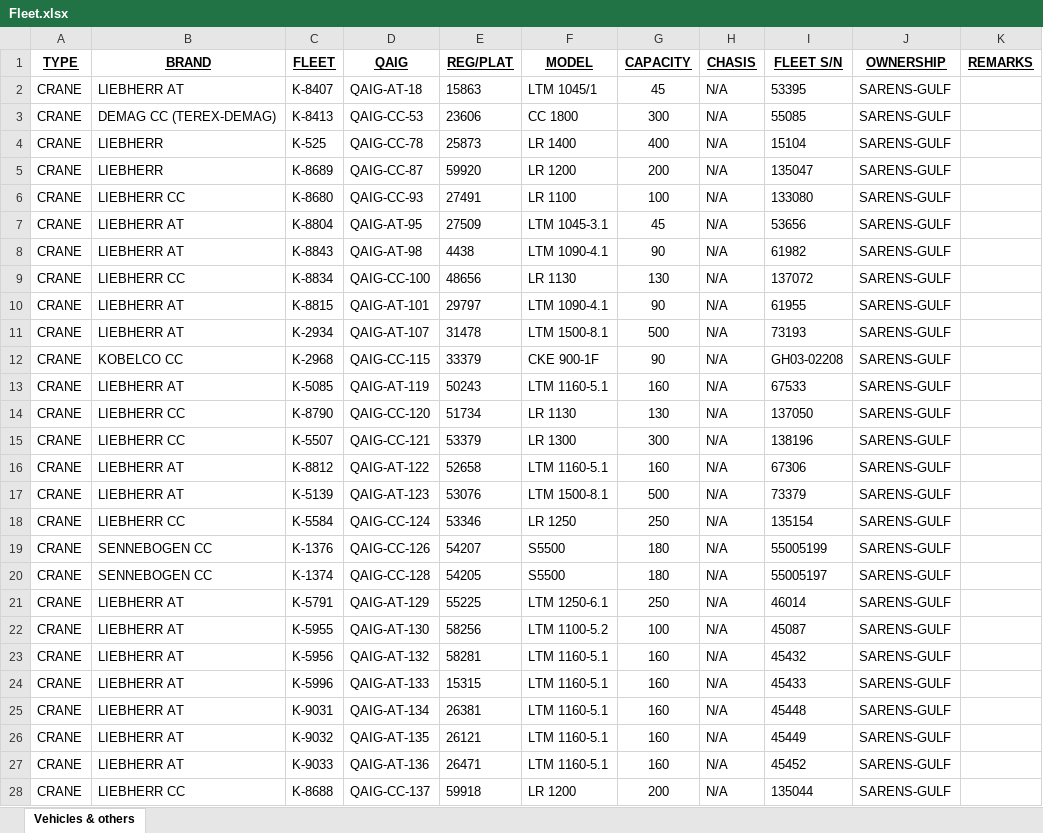
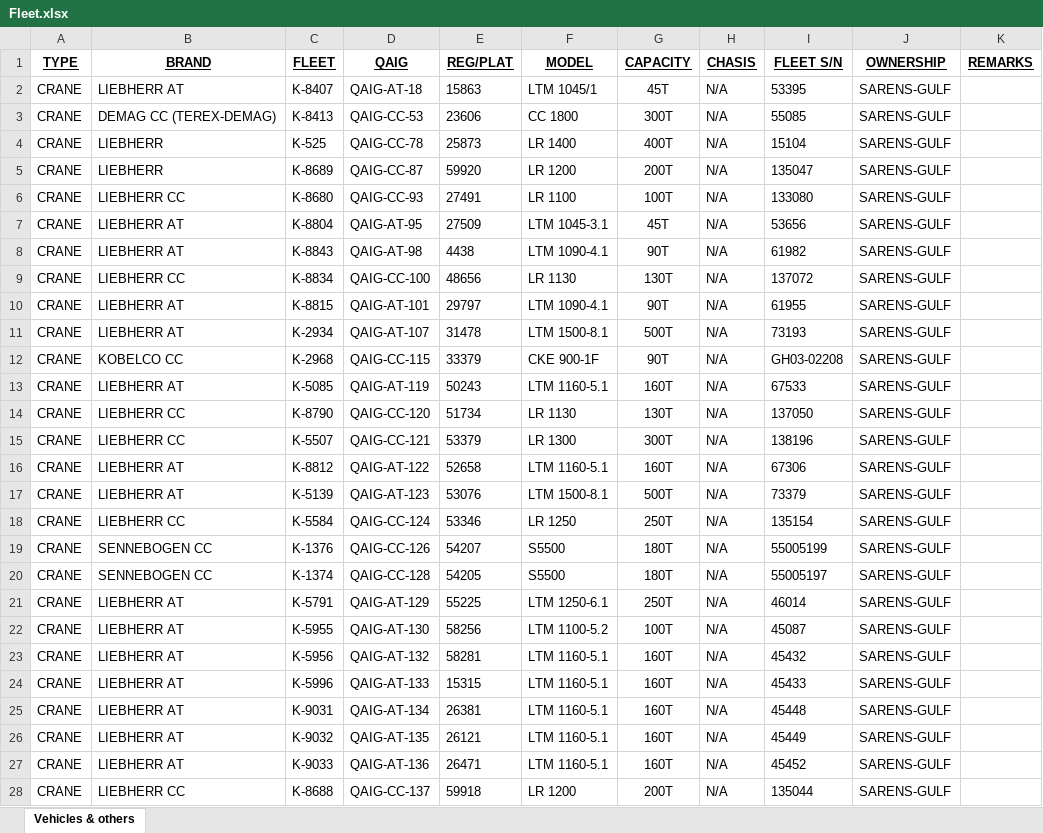
Before and after one commit to shakeelsnu/FleetData-by-Shakeel, an Excel workbook: Fleet.xlsx, sheet Vehicles & others, drawn as a sheet; only a part is shown; values as stored, in another font and other column widths than the file's, no borders; conditional formats not drawn; the diff covers the shown part only; the diff names each change by its address in the sheet, - before the commit and + after, or states it on an @@ line.

Commit message:
Add files via upload

```diff
--- a/Fleet.xlsx (sheet Vehicles & others)
+++ b/Fleet.xlsx (sheet Vehicles & others)
-G2 (CAPACITY): 45
+G2 (CAPACITY): 45T
-G3 (CAPACITY): 300
+G3 (CAPACITY): 300T
-G4 (CAPACITY): 400
+G4 (CAPACITY): 400T
-G5 (CAPACITY): 200
+G5 (CAPACITY): 200T
-G6 (CAPACITY): 100
+G6 (CAPACITY): 100T
-G7 (CAPACITY): 45
+G7 (CAPACITY): 45T
-G8 (CAPACITY): 90
+G8 (CAPACITY): 90T
-G9 (CAPACITY): 130
+G9 (CAPACITY): 130T
-G10 (CAPACITY): 90
+G10 (CAPACITY): 90T
-G11 (CAPACITY): 500
+G11 (CAPACITY): 500T
-G12 (CAPACITY): 90
+G12 (CAPACITY): 90T
-G13 (CAPACITY): 160
+G13 (CAPACITY): 160T
-G14 (CAPACITY): 130
+G14 (CAPACITY): 130T
-G15 (CAPACITY): 300
+G15 (CAPACITY): 300T
-G16 (CAPACITY): 160
+G16 (CAPACITY): 160T
-G17 (CAPACITY): 500
+G17 (CAPACITY): 500T
-G18 (CAPACITY): 250
+G18 (CAPACITY): 250T
-G19:G20 (CAPACITY): 180
+G19:G20 (CAPACITY): 180T
-G21 (CAPACITY): 250
+G21 (CAPACITY): 250T
-G22 (CAPACITY): 100
+G22 (CAPACITY): 100T
-G23:G27 (CAPACITY): 160
+G23:G27 (CAPACITY): 160T
-G28 (CAPACITY): 200
+G28 (CAPACITY): 200T
```
Also changed, not shown: 51 edited cells elsewhere in this sheet.
